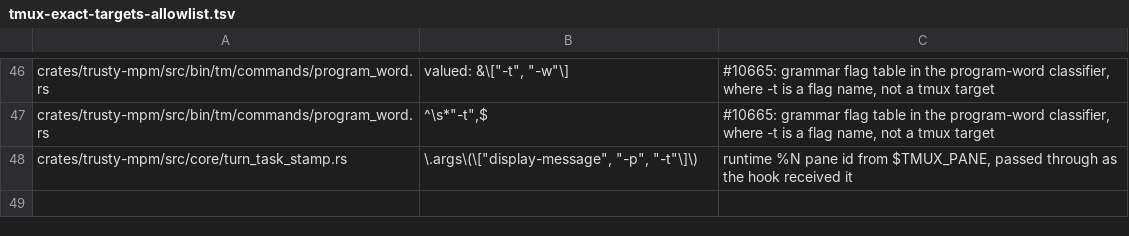
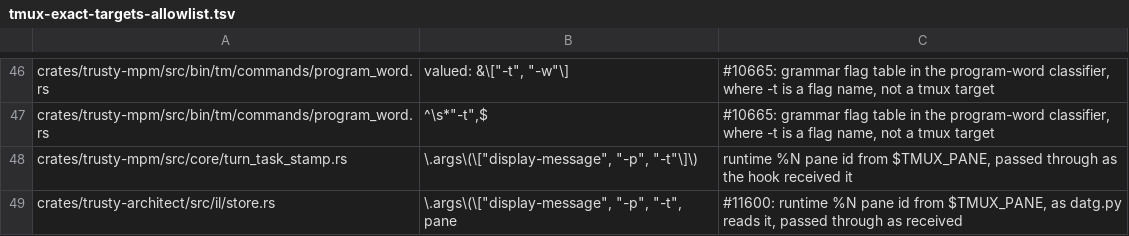
Before and after one commit to bobmatnyc/trusty-tools, a TSV file: scripts/tmux-exact-targets-allowlist.tsv, drawn as a sheet; only a part is shown, gaps mark what is left out; the diff names each change by its address in the sheet, - before the commit and + after, or states it on an @@ line.

```diff
--- a/scripts/tmux-exact-targets-allowlist.tsv
+++ b/scripts/tmux-exact-targets-allowlist.tsv
+row 49: crates/trusty-architect/src/il/store.rs | \.args\(\["display-message", "-p", "-t", pane | #11600: runtime %N pane id from $TMUX_PANE, as datg.py reads it, passed through as received
```
Also changed, not shown: 21 other files.
